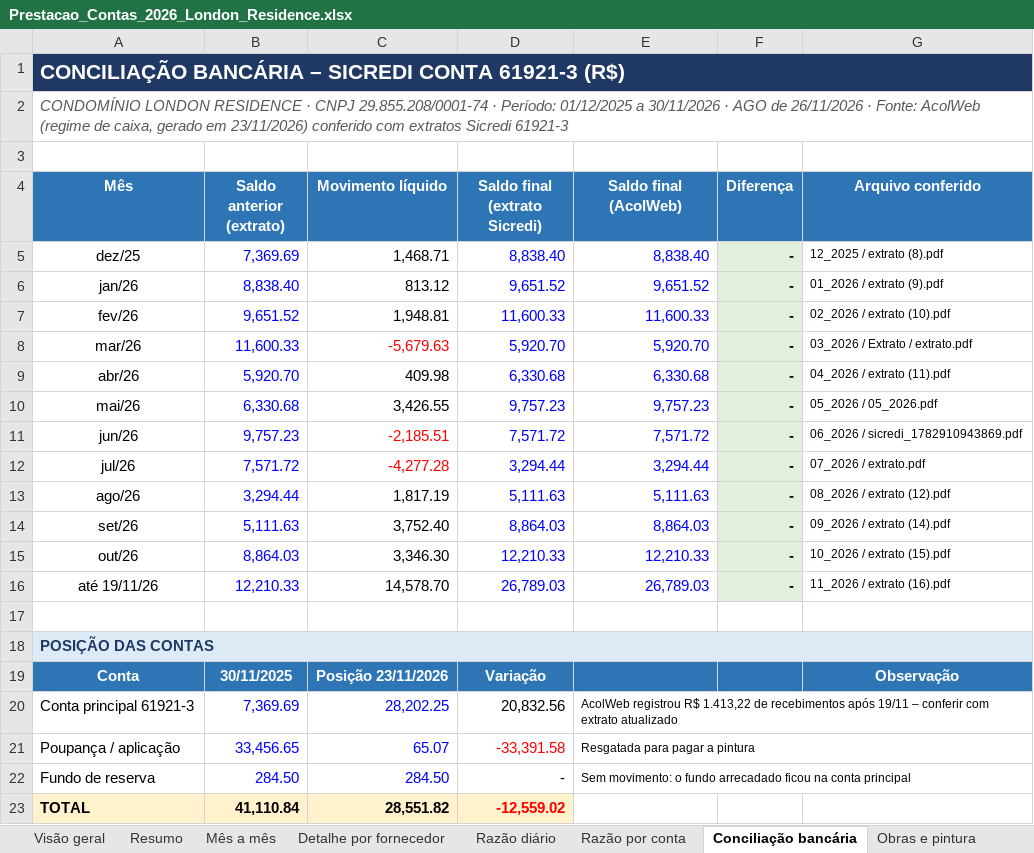
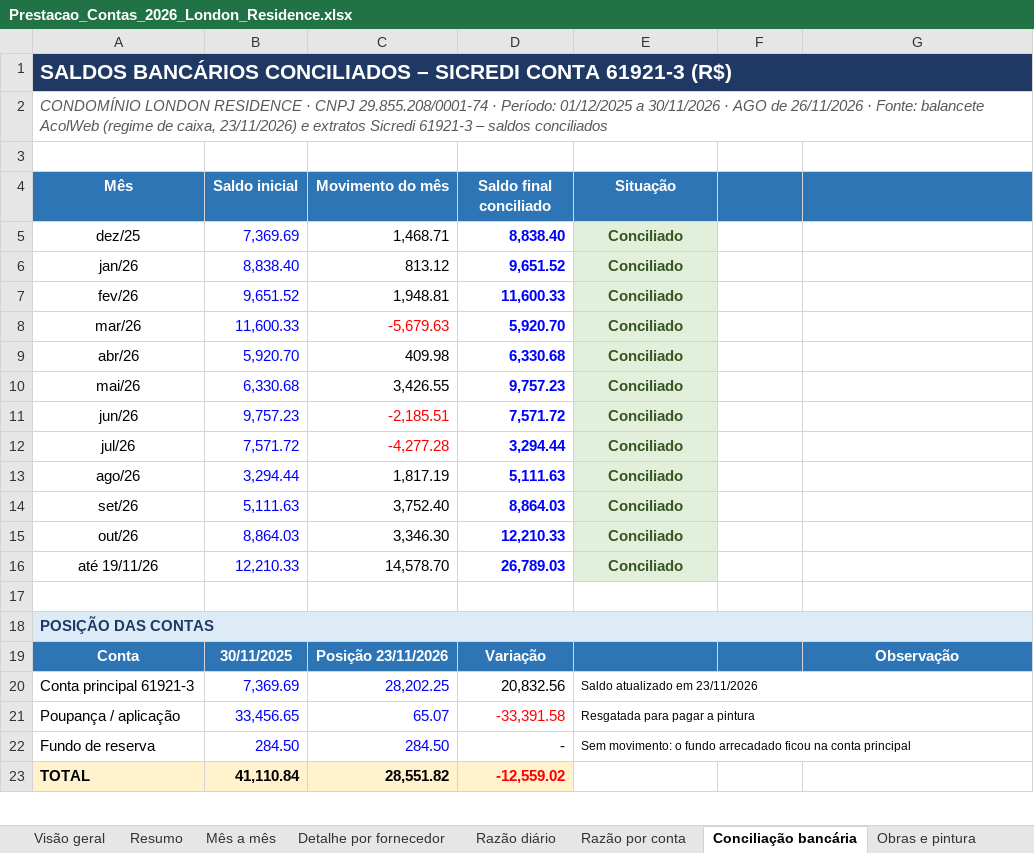
Before and after one commit to ROFContabilidade/Meus-Projetos, an Excel workbook: London-Residence/Prestacao_Contas_2026_London_Residence.xlsx, sheet Conciliação bancária, drawn as a sheet; only a part is shown; values as stored, in another font and other column widths than the file's, no borders; the diff covers the shown part only; the diff names each change by its address in the sheet, - before the commit and + after, or states it on an @@ line.

```diff
--- a/London-Residence/Prestacao_Contas_2026_London_Residence.xlsx (sheet Conciliação bancária)
+++ b/London-Residence/Prestacao_Contas_2026_London_Residence.xlsx (sheet Conciliação bancária)
-A1 (Mês): CONCILIAÇÃO BANCÁRIA – SICREDI…
+A1 (Mês): SALDOS BANCÁRIOS CONCILIADOS – SICREDI…
-A2 (Mês): …· Fonte: AcolWeb (regime de caixa, gerado em 23/11/2026) conferido com extratos Sicredi 61921-3
+A2 (Mês): …· Fonte: balancete AcolWeb (regime de caixa, 23/11/2026) e extratos Sicredi 61921-3 – saldos conciliados
-B4: Saldo anterior (extrato)
+B4: Saldo inicial
-C4: Movimento líquido
+C4: Movimento do mês
-D4: Saldo final (extrato Sicredi)
+D4: Saldo final conciliado
-E4: Saldo final (AcolWeb)
+E4: Situação
-F4: Diferença
+F4: (empty)
-G4: Arquivo conferido
+G4: (empty)
-D5:E16 bold: off
+D5:E16 bold: on
-E5 (Situação): 8,838.40
+E5 (Situação): Conciliado
@@ E5:E16 fill: none → #E2EFDA, text colour: #0000FF → #375623, alignment: right → center @@
-F5:F16: -
+F5:F16: (empty)
-F5:F16 fill: #E2EFDA
+F5:F16 fill: none
-G5: 12_2025 / extrato (8).pdf
+G5: (empty)
-E6 (Situação): 9,651.52
+E6 (Situação): Conciliado
-G6: 01_2026 / extrato (9).pdf
+G6: (empty)
-E7 (Situação): 11,600.33
+E7 (Situação): Conciliado
-G7: 02_2026 / extrato (10).pdf
+G7: (empty)
-E8 (Situação): 5,920.70
+E8 (Situação): Conciliado
-G8: 03_2026 / Extrato / extrato.pdf
+G8: (empty)
-E9 (Situação): 6,330.68
+E9 (Situação): Conciliado
-G9: 04_2026 / extrato (11).pdf
+G9: (empty)
-E10 (Situação): 9,757.23
+E10 (Situação): Conciliado
-G10: 05_2026 / 05_2026.pdf
+G10: (empty)
-E11 (Situação): 7,571.72
+E11 (Situação): Conciliado
-G11: 06_2026 / sicredi_1782910943869.pdf
+G11: (empty)
-E12 (Situação): 3,294.44
+E12 (Situação): Conciliado
-G12: 07_2026 / extrato.pdf
+G12: (empty)
-E13 (Situação): 5,111.63
+E13 (Situação): Conciliado
-G13: 08_2026 / extrato (12).pdf
+G13: (empty)
-E14 (Situação): 8,864.03
+E14 (Situação): Conciliado
-G14: 09_2026 / extrato (14).pdf
+G14: (empty)
-E15 (Situação): 12,210.33
+E15 (Situação): Conciliado
-G15: 10_2026 / extrato (15).pdf
+G15: (empty)
-E16 (Situação): 26,789.03
+E16 (Situação): Conciliado
-G16: 11_2026 / extrato (16).pdf
+G16: (empty)
-E20 (Situação): AcolWeb registrou R$ 1.413,22 de recebimentos após 19/11 – conferir com extrato atualizado
+E20 (Situação): Saldo atualizado em 23/11/2026
```
Also changed, not shown: 2 edited cells and merged cells elsewhere in this sheet, sheet Razão por conta, sheet Obras e pintura, sheet Razão diário, sheet Visão geral, sheet Detalhe por fornecedor, sheet Inadimplência, 2 more sheets, other sheet tabs, 1 other file.
